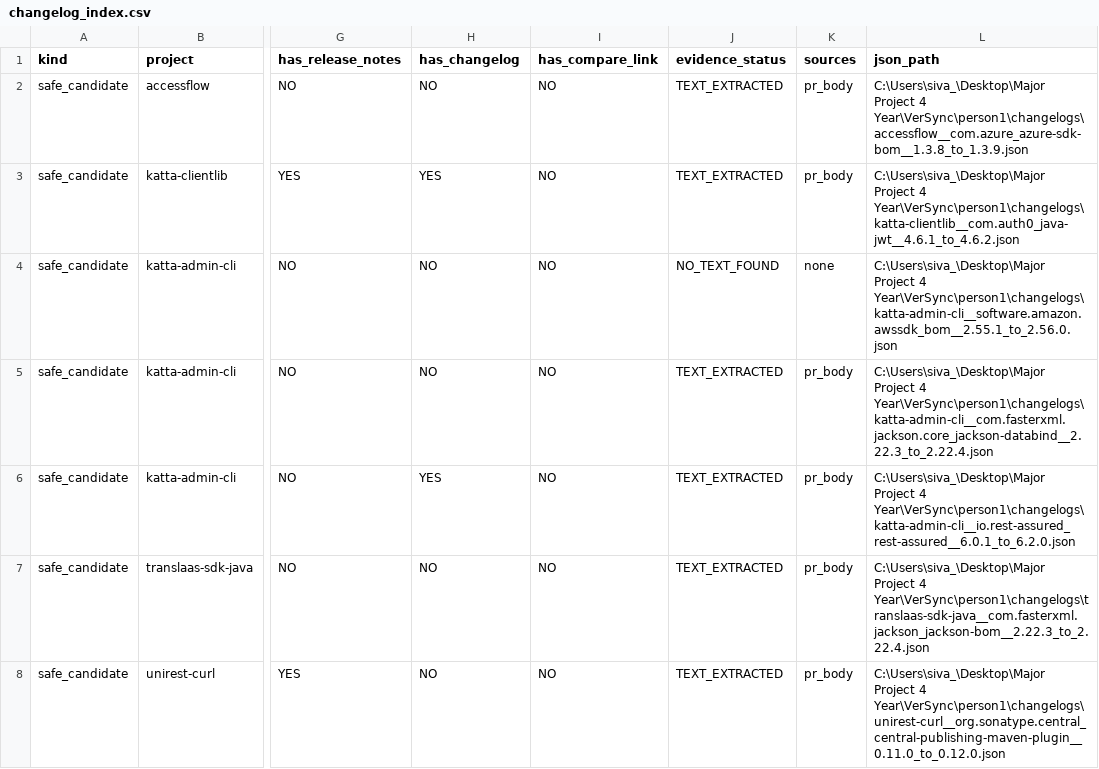
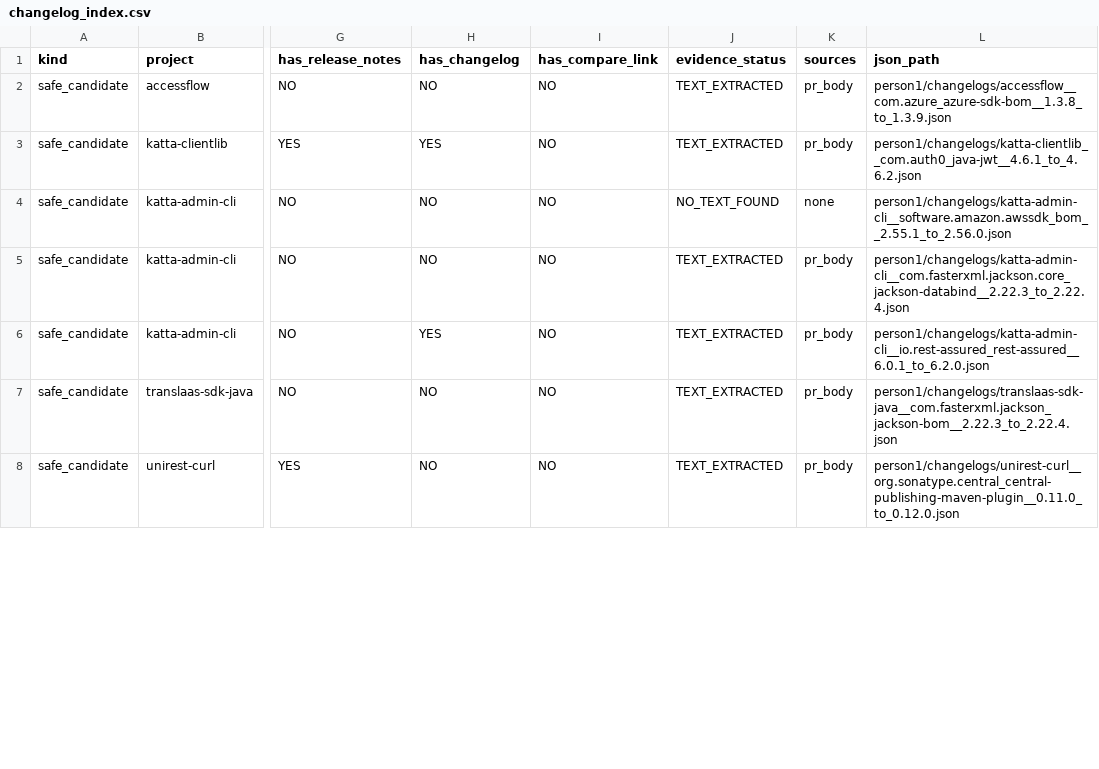
Before and after one commit to Sanjanavadari/VerSync, a CSV file: person1/changelogs/changelog_index.csv, drawn as a sheet; only a part is shown, gaps mark what is left out; the diff covers the shown part only; the diff names each change by its address in the sheet, - before the commit and + after, or states it on an @@ line.

```diff
--- a/person1/changelogs/changelog_index.csv
+++ b/person1/changelogs/changelog_index.csv
-L2 (json_path): C:\Users\siva_\Desktop\Major Project 4 Year\VerSync\person1\changelogs\accessflow__com.azure_azure-sdk-bom__1.3.8_to_1.3.9.json
+L2 (json_path): person1/changelogs/accessflow__com.azure_azure-sdk-bom__1.3.8_to_1.3.9.json
-L3 (json_path): C:\Users\siva_\Desktop\Major Project 4 Year\VerSync\person1\changelogs\katta-clientlib__com.auth0_java-jwt__4.6.1_to_4.6.2.json
+L3 (json_path): person1/changelogs/katta-clientlib__com.auth0_java-jwt__4.6.1_to_4.6.2.json
-L4 (json_path): C:\Users\siva_\Desktop\Major Project 4 Year\VerSync\person1\changelogs\katta-admin-cli__software.amazon.awssdk_bom__2.55.1_to_2.56.0.json
+L4 (json_path): person1/changelogs/katta-admin-cli__software.amazon.awssdk_bom__2.55.1_to_2.56.0.json
-L5 (json_path): C:\Users\siva_\Desktop\Major Project 4 Year\VerSync\person1\changelogs\katta-admin-cli__com.fasterxml.jackson.core_jackson-databind__2.22.3_to_2.22.4.json
+L5 (json_path): person1/changelogs/katta-admin-cli__com.fasterxml.jackson.core_jackson-databind__2.22.3_to_2.22.4.json
-L6 (json_path): C:\Users\siva_\Desktop\Major Project 4 Year\VerSync\person1\changelogs\katta-admin-cli__io.rest-assured_rest-assured__6.0.1_to_6.2.0.json
+L6 (json_path): person1/changelogs/katta-admin-cli__io.rest-assured_rest-assured__6.0.1_to_6.2.0.json
-L7 (json_path): C:\Users\siva_\Desktop\Major Project 4 Year\VerSync\person1\changelogs\translaas-sdk-java__com.fasterxml.jackson_jackson-bom__2.22.3_to_2.22.4.json
+L7 (json_path): person1/changelogs/translaas-sdk-java__com.fasterxml.jackson_jackson-bom__2.22.3_to_2.22.4.json
-L8 (json_path): C:\Users\siva_\Desktop\Major Project 4 Year\VerSync\person1\changelogs\unirest-curl__org.sonatype.central_central-publishing-maven-plugin__0.11.0_to_0.12.0.json
+L8 (json_path): person1/changelogs/unirest-curl__org.sonatype.central_central-publishing-maven-plugin__0.11.0_to_0.12.0.json
```
Also changed, not shown: 99 edited cells elsewhere in this file, 2 other files.
